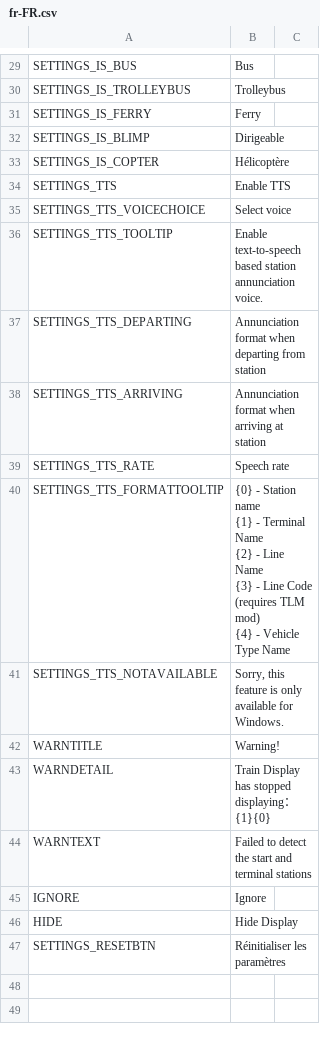
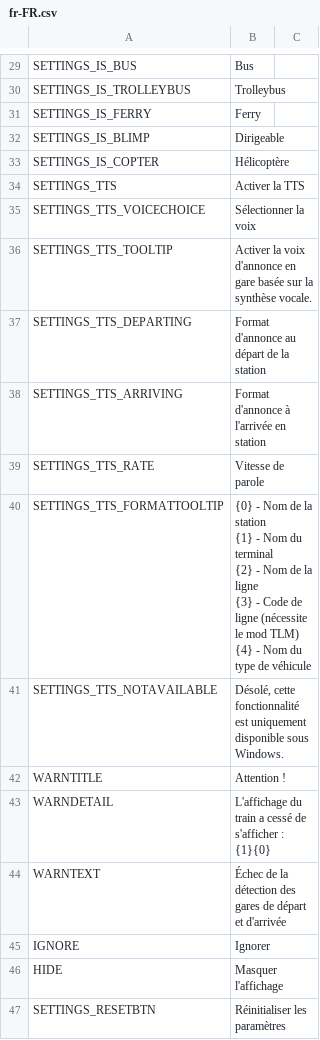
Before and after one commit to will258012/TrainDisplayUpdated, a CSV file: TrainDisplay/Translations/fr-FR.csv, drawn as a sheet; only a part is shown, gaps mark what is left out; the diff covers the shown part only.

```diff
--- a/TrainDisplay/Translations/fr-FR.csv
+++ b/TrainDisplay/Translations/fr-FR.csv
@@ -33,19 +33,19 @@
 "SETTINGS_IS_COPTER","Hélicoptère",""
-"SETTINGS_TTS","Enable TTS",""
-"SETTINGS_TTS_VOICECHOICE","Select voice",""
-"SETTINGS_TTS_TOOLTIP","Enable text-to-speech based station annunciation voice.",""
-"SETTINGS_TTS_DEPARTING","Annunciation format when departing from station",""
-"SETTINGS_TTS_ARRIVING","Annunciation format when arriving at station",""
-"SETTINGS_TTS_RATE","Speech rate",""
-"SETTINGS_TTS_FORMATTOOLTIP","{0} - Station name
-{1} - Terminal Name
-{2} - Line Name
-{3} - Line Code (requires TLM mod)
-{4} - Vehicle Type Name",""
-"SETTINGS_TTS_NOTAVAILABLE","Sorry, this feature is only available for Windows.",""
-"WARNTITLE","Warning!",""
-"WARNDETAIL","Train Display has stopped displaying：{1}{0}",""
-"WARNTEXT","Failed to detect the start and terminal stations",""
-"IGNORE","Ignore",""
-"HIDE","Hide Display",""
+"SETTINGS_TTS","Activer la TTS",""
+"SETTINGS_TTS_VOICECHOICE","Sélectionner la voix",""
+"SETTINGS_TTS_TOOLTIP","Activer la voix d'annonce en gare basée sur la synthèse vocale.",""
+"SETTINGS_TTS_DEPARTING","Format d'annonce au départ de la station",""
+"SETTINGS_TTS_ARRIVING","Format d'annonce à l'arrivée en station",""
+"SETTINGS_TTS_RATE","Vitesse de parole",""
+"SETTINGS_TTS_FORMATTOOLTIP","{0} - Nom de la station
+{1} - Nom du terminal
+{2} - Nom de la ligne
+{3} - Code de ligne (nécessite le mod TLM)
+{4} - Nom du type de véhicule",""
+"SETTINGS_TTS_NOTAVAILABLE","Désolé, cette fonctionnalité est uniquement disponible sous Windows.",""
+"WARNTITLE","Attention !",""
+"WARNDETAIL","L'affichage du train a cessé de s'afficher : {1}{0}",""
+"WARNTEXT","Échec de la détection des gares de départ et d'arrivée",""
+"IGNORE","Ignorer",""
+"HIDE","Masquer l'affichage",""
 "SETTINGS_RESETBTN","Réinitialiser les paramètres",""
```
Also changed, not shown: 20 edited cells elsewhere in this file.
